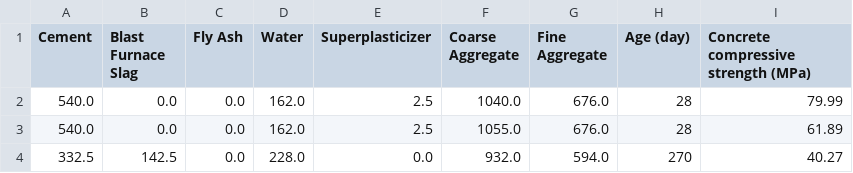
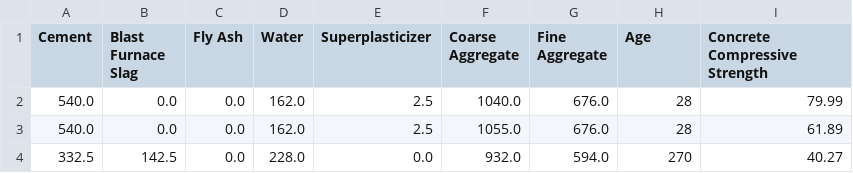
Before and after one commit to filipepfarias/Applied-Computational-Intelligence-2021.1, a CSV file: AppCompIntel/data/Concrete_Data.csv, drawn as a sheet; only a part is shown.

```diff
--- a/AppCompIntel/data/Concrete_Data.csv
+++ b/AppCompIntel/data/Concrete_Data.csv
@@ -1,2 +1,2 @@
-Cement;Blast Furnace Slag;Fly Ash;Water;Superplasticizer;Coarse Aggregate;Fine Aggregate;Age (day);Concrete compressive strength (MPa)
+Cement;Blast Furnace Slag;Fly Ash;Water;Superplasticizer;Coarse Aggregate;Fine Aggregate;Age;Concrete Compressive Strength
 540.0;0.0;0.0;162.0;2.5;1040.0;676.0;28;79.99
```
Also changed, not shown: 1 other file.
